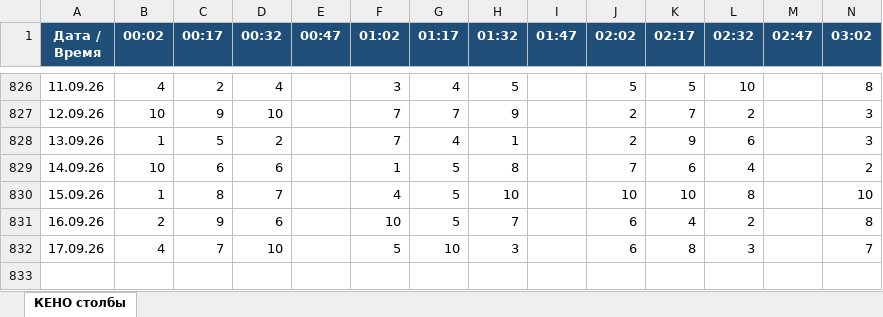
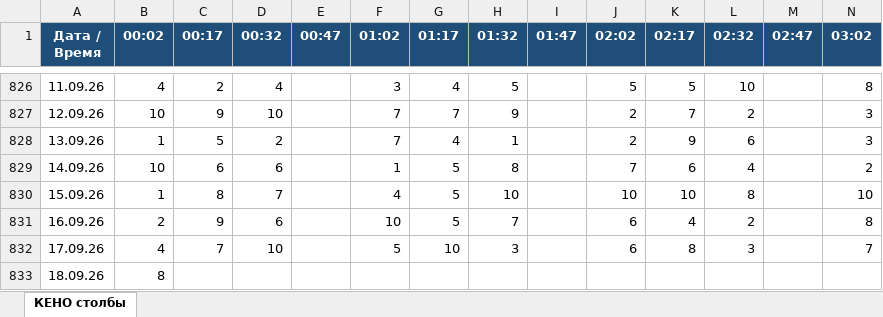
Before and after one commit to arsazet17/pozitron-keno-m5m, an Excel workbook: data/m5m_stolby_po_date_vremeni.xlsx, sheet КЕНО столбы, drawn as a sheet; only a part is shown, gaps mark what is left out; values as stored, in another font and other column widths than the file's, no borders; rows hold the shown columns only; the diff names each change by its address in the sheet, - before the commit and + after, or states it on an @@ line.

```diff
--- a/data/m5m_stolby_po_date_vremeni.xlsx (sheet КЕНО столбы)
+++ b/data/m5m_stolby_po_date_vremeni.xlsx (sheet КЕНО столбы)
+row 833: 18.09.26 | 8
```
Also changed, not shown: 5 other files.
